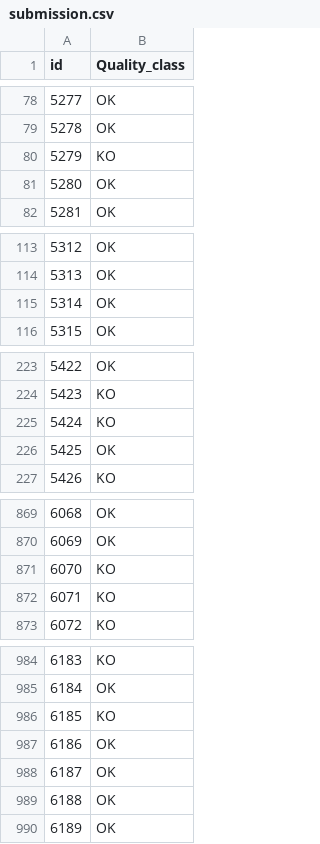
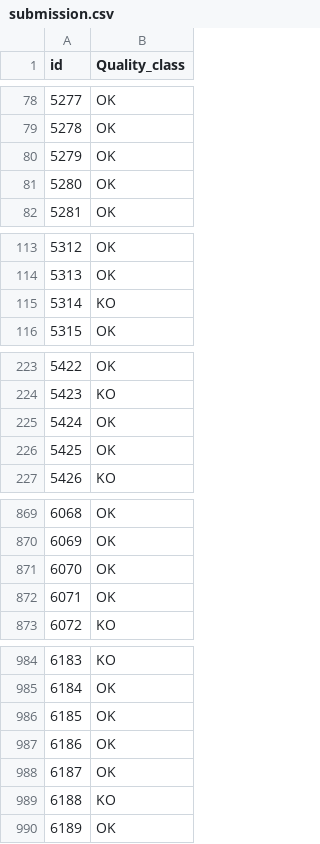
Before and after one commit to afonsolince06/Machine_Learning_Project, a CSV file: submission.csv, drawn as a sheet; only a part is shown, gaps mark what is left out; the diff covers the shown part only.

```diff
--- a/submission.csv
+++ b/submission.csv
@@ -79,3 +79,3 @@ id,Quality_class
 5278,OK
-5279,KO
+5279,OK
 5280,OK
@@ -114,3 +114,3 @@ id,Quality_class
 5313,OK
-5314,OK
+5314,KO
 5315,OK
@@ -224,3 +224,3 @@ id,Quality_class
 5423,KO
-5424,KO
+5424,OK
 5425,OK
@@ -870,4 +870,4 @@ id,Quality_class
 6069,OK
-6070,KO
-6071,KO
+6070,OK
+6071,OK
 6072,KO
@@ -985,6 +985,6 @@ id,Quality_class
 6184,OK
-6185,KO
+6185,OK
 6186,OK
 6187,OK
-6188,OK
+6188,KO
 6189,OK
```
Also changed, not shown: 27 edited cells elsewhere in this file, 3 other files.
